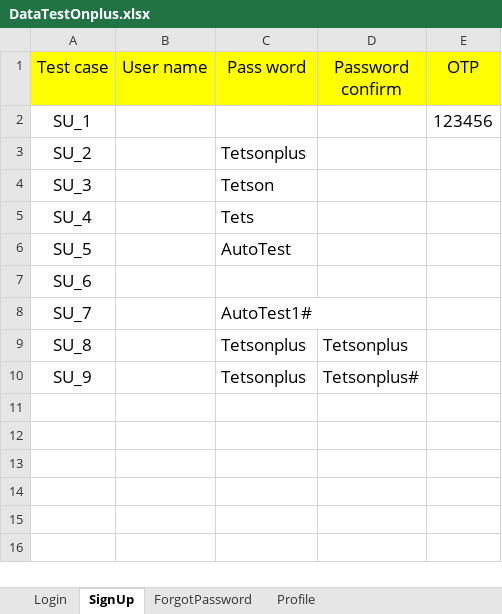
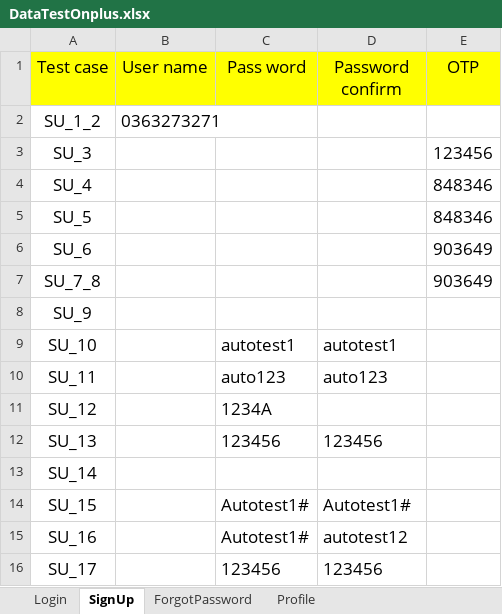
Before and after one commit to hung2602/auto-test, an Excel workbook: data/DataTestOnplus.xlsx, sheet SignUp, drawn as a sheet; values as stored, in another font and other column widths than the file's, no borders; removed rows and columns are numbered as before the commit, all else as after; the diff names each change by its address in the sheet, - before the commit and + after, or states it on an @@ line.

Commit message:
update Sign Up SU_4,5,6,7,8,9,10

```diff
--- a/data/DataTestOnplus.xlsx (sheet SignUp)
+++ b/data/DataTestOnplus.xlsx (sheet SignUp)
-row 2: SU_1 |  |  |  | 123456
-row 3: SU_2 |  | Tetsonplus
+row 2: SU_1_2 | 0363273271
-C3 (Pass word): Tetson
+C3 (Pass word): (empty)
-E3 (OTP): (empty)
+E3 (OTP): 123456
-C4 (Pass word): Tets
+C4 (Pass word): (empty)
-E4:E5 (OTP): (empty)
+E4:E5 (OTP): 848346
-C5 (Pass word): AutoTest
+C5 (Pass word): (empty)
-E6 (OTP): (empty)
+E6 (OTP): 903649
-row 8: SU_7 |  | AutoTest1#
-row 9: SU_8 |  | Tetsonplus | Tetsonplus
+row 7: SU_7_8 |  |  |  | 903649
-C8 (Pass word): Tetsonplus
+C8 (Pass word): (empty)
-D8 (Password confirm): Tetsonplus#
+D8 (Password confirm): (empty)
+row 9: SU_10 |  | autotest1 | autotest1
+row 10: SU_11 |  | auto123 | auto123
+row 11: SU_12 |  | 1234A
+row 12: SU_13 |  | 123456 | 123456
+row 13: SU_14
+row 14: SU_15 |  | Autotest1# | Autotest1#
+row 15: SU_16 |  | Autotest1# | autotest12
+row 16: SU_17 |  | 123456 | 123456
```
Also changed, not shown: sheet Login, 15 other files.
